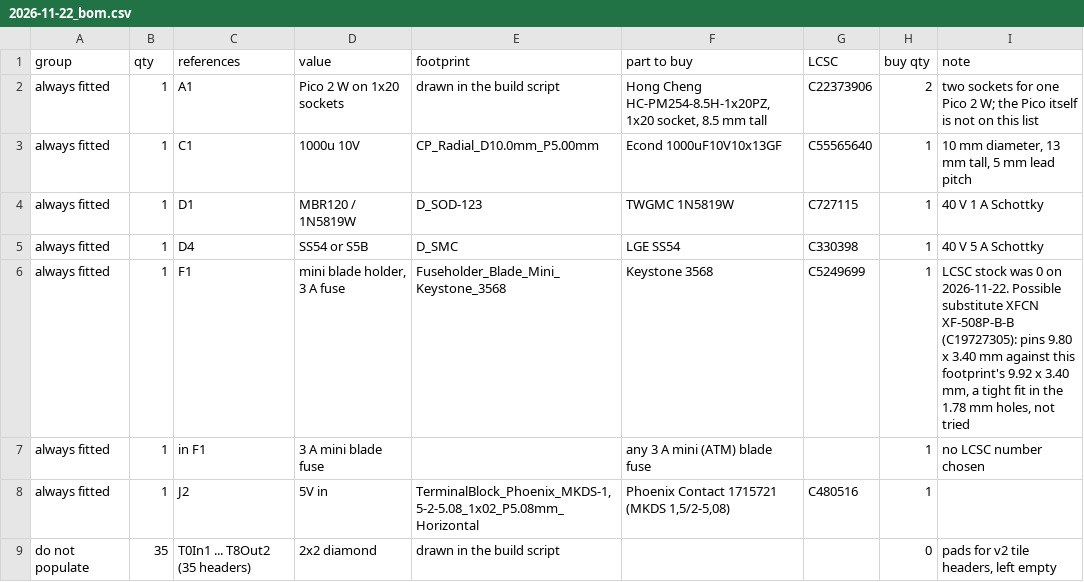
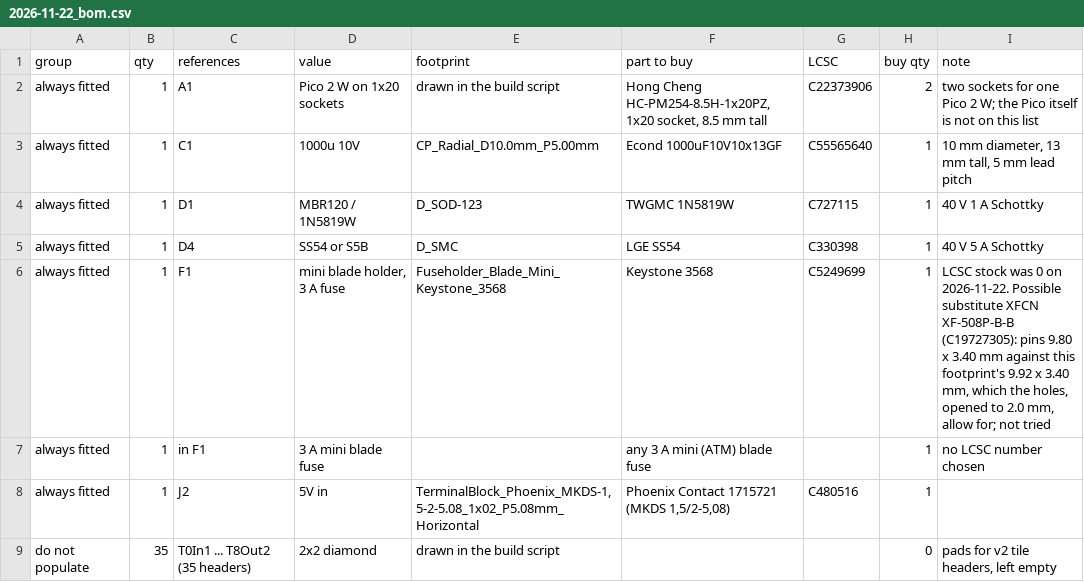
Before and after one commit to wyolum/ultim8x8_carrier, a CSV file: fab/2026-11-22_bom.csv, drawn as a sheet.

```diff
--- a/fab/2026-11-22_bom.csv
+++ b/fab/2026-11-22_bom.csv
@@ -5,3 +5,3 @@ always fitted,1,D1,MBR120 / 1N5819W,D_SOD-123,TWGMC 1N5819W,C727115,1,40 V 1 A S
 always fitted,1,D4,SS54 or S5B,D_SMC,LGE SS54,C330398,1,40 V 5 A Schottky
-always fitted,1,F1,"mini blade holder, 3 A fuse",Fuseholder_Blade_Mini_Keystone_3568,Keystone 3568,C5249699,1,"LCSC stock was 0 on 2026-11-22. Possible substitute XFCN XF-508P-B-B (C19727305): pins 9.80 x 3.40 mm against this footprint's 9.92 x 3.40 mm, a tight fit in the 1.78 mm holes, not tried"
+always fitted,1,F1,"mini blade holder, 3 A fuse",Fuseholder_Blade_Mini_Keystone_3568,Keystone 3568,C5249699,1,"LCSC stock was 0 on 2026-11-22. Possible substitute XFCN XF-508P-B-B (C19727305): pins 9.80 x 3.40 mm against this footprint's 9.92 x 3.40 mm, which the holes, opened to 2.0 mm, allow for; not tried"
 always fitted,1,in F1,3 A mini blade fuse,,any 3 A mini (ATM) blade fuse,,1,no LCSC number chosen
```
Also changed, not shown: 30 other files.
